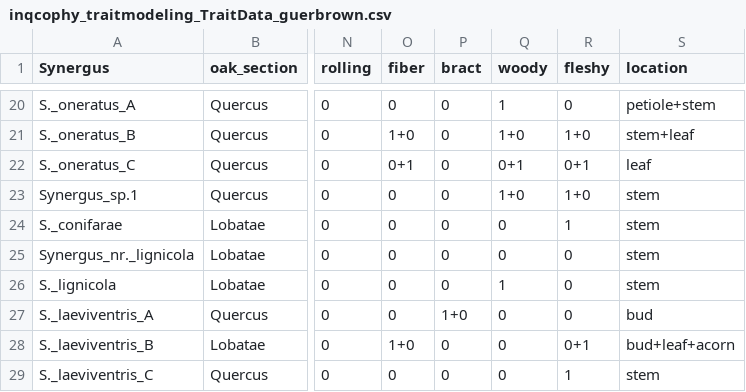
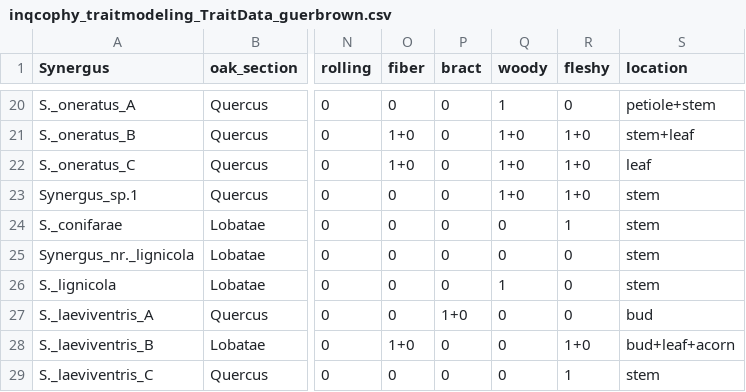
Before and after one commit to Intro-Sci-Comp-UIowa/biol-4386-course-project-guerbrown, a CSV file: data/TraitModeling/inqcophy_traitmodeling_TraitData_guerbrown.csv, drawn as a sheet; only a part is shown, gaps mark what is left out; the diff names each change by its address in the sheet, - before the commit and + after, or states it on an @@ line.

Commit message:
Added all neccessary code for computing traits. The next steps will likely be double checking the procedures, automating the code for selecting these models, and finalizing a complete figure of both trait modeling and PACo.

```diff
--- a/data/TraitModeling/inqcophy_traitmodeling_TraitData_guerbrown.csv
+++ b/data/TraitModeling/inqcophy_traitmodeling_TraitData_guerbrown.csv
-O22 (fiber): 0+1
+O22 (fiber): 1+0
-Q22 (woody): 0+1
+Q22 (woody): 1+0
-R22 (fleshy): 0+1
+R22 (fleshy): 1+0
-R28 (fleshy): 0+1
+R28 (fleshy): 1+0
```
Also changed, not shown: 12 other files.
